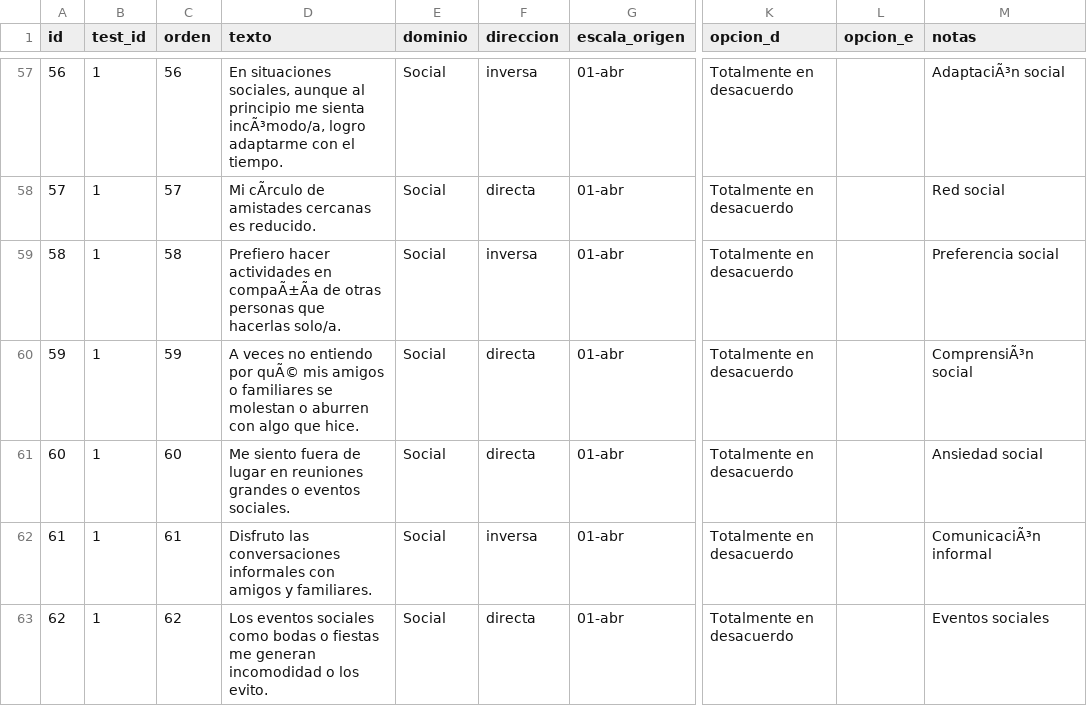
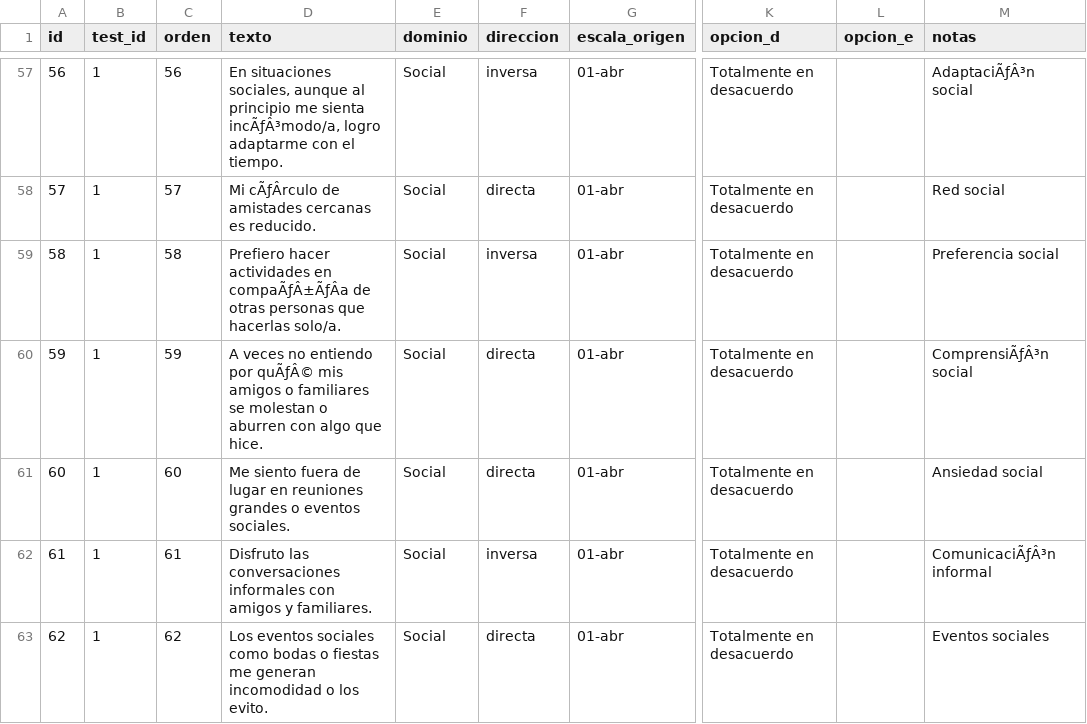
Before and after one commit to phabel-LD/ASD_App, a CSV file: data/preguntas.csv, drawn as a sheet; only a part is shown, gaps mark what is left out; the diff covers the shown part only; the diff names each change by its address in the sheet, - before the commit and + after, or states it on an @@ line.

```diff
--- a/data/preguntas.csv
+++ b/data/preguntas.csv
-D57 (texto): …me sienta incÃ³modo/a, logro adaptarme…
+D57 (texto): …me sienta incÃƒÂ³modo/a, logro adaptarme…
-M57 (notas): AdaptaciÃ³n social
+M57 (notas): AdaptaciÃƒÂ³n social
-D58 (texto): Mi cÃrculo de amistades…
+D58 (texto): Mi cÃƒÂrculo de amistades…
-D59 (texto): …actividades en compaÃ±Ãa de otras…
+D59 (texto): …actividades en compaÃƒÂ±ÃƒÂa de otras…
-D60 (texto): …entiendo por quÃ© mis amigos…
+D60 (texto): …entiendo por quÃƒÂ© mis amigos…
-M60 (notas): ComprensiÃ³n social
+M60 (notas): ComprensiÃƒÂ³n social
-M62 (notas): ComunicaciÃ³n informal
+M62 (notas): ComunicaciÃƒÂ³n informal
```
Also changed, not shown: 116 edited cells elsewhere in this file.
